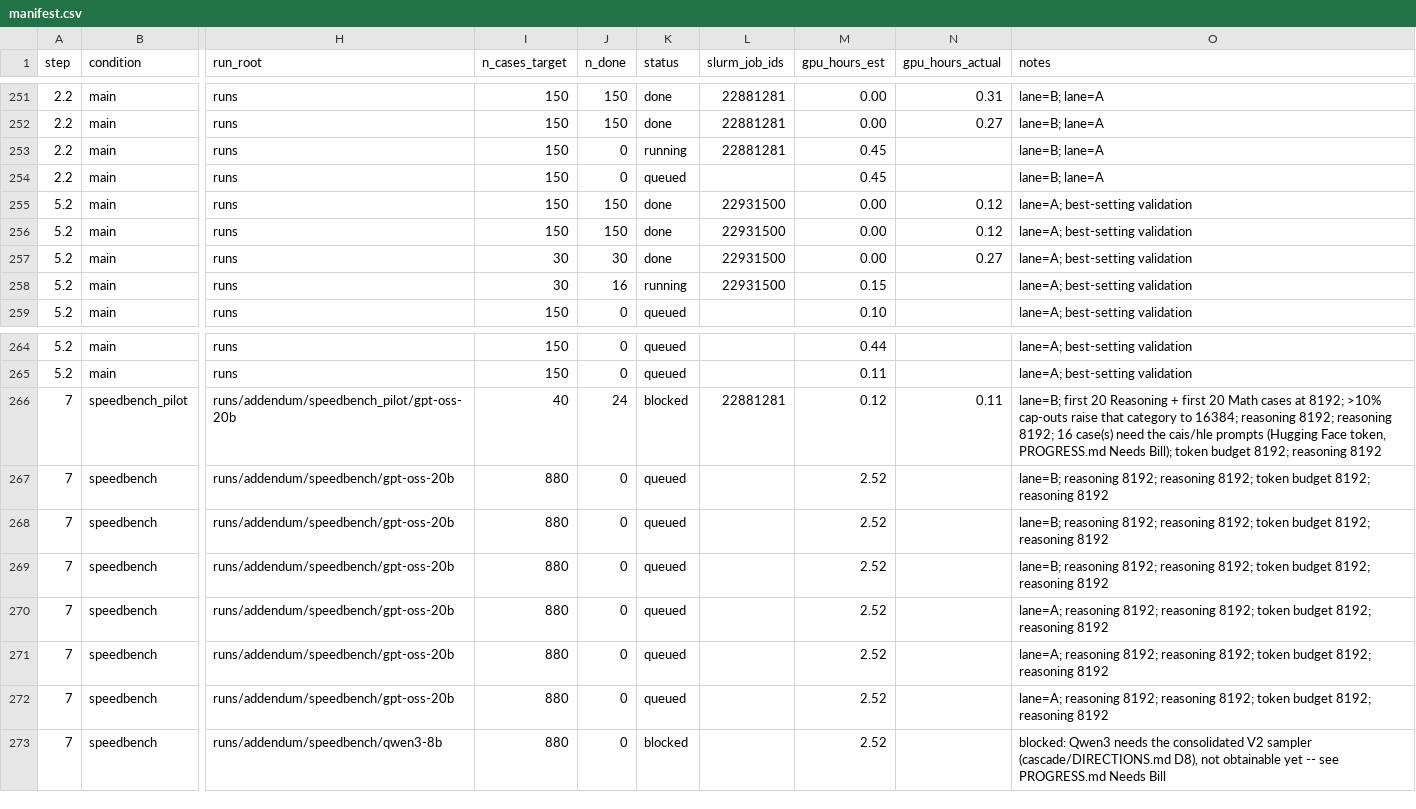
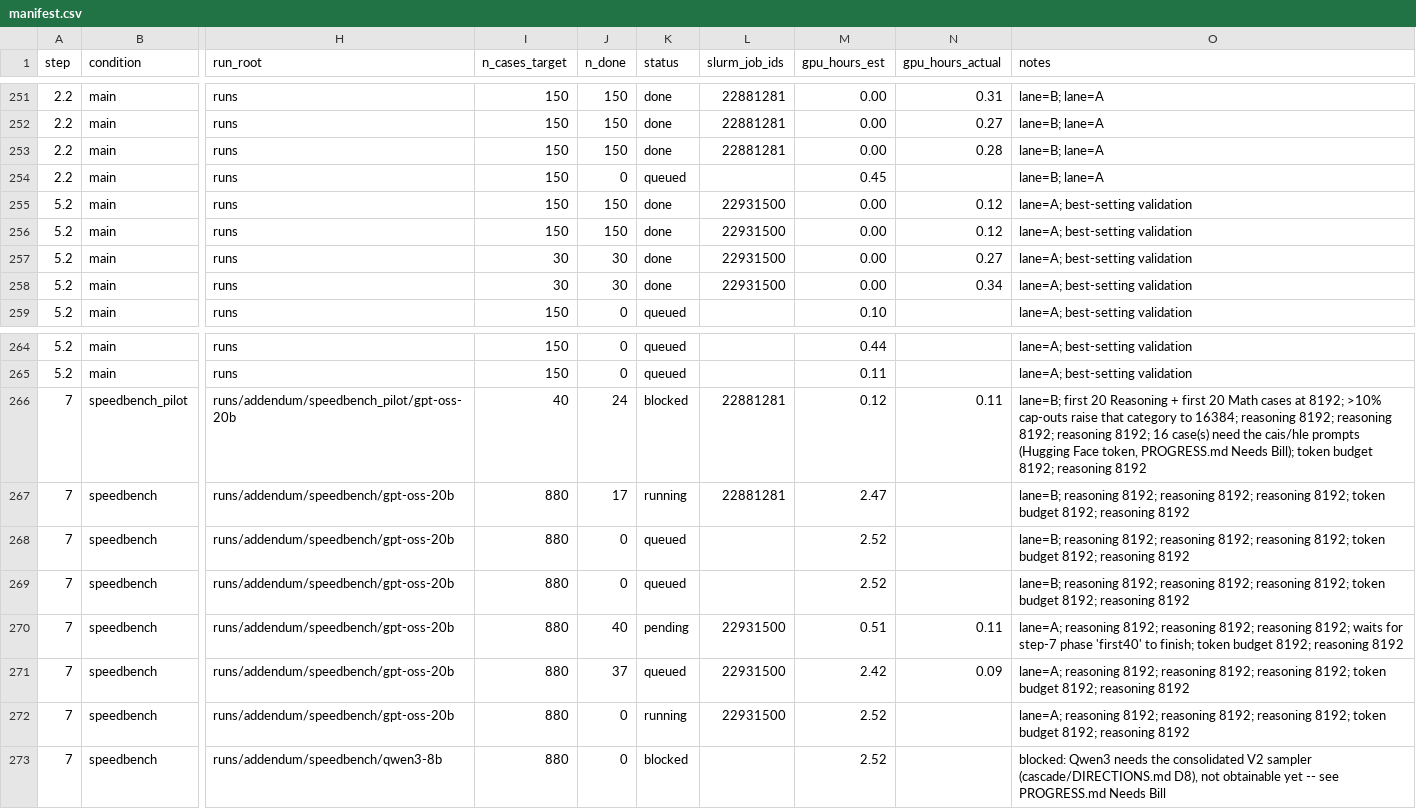
Before and after one commit to billxby/lossy-token-eff, a CSV file: campaign/addendum/manifest.csv, drawn as a sheet; only a part is shown, gaps mark what is left out; the diff names each change by its address in the sheet, - before the commit and + after, or states it on an @@ line.

```diff
--- a/campaign/addendum/manifest.csv
+++ b/campaign/addendum/manifest.csv
-J253 (n_done): 0
+J253 (n_done): 150
-K253 (status): running
+K253 (status): done
-M253 (gpu_hours_est): 0.45
+M253 (gpu_hours_est): 0.00
-N253 (gpu_hours_actual): (empty)
+N253 (gpu_hours_actual): 0.28
-J258 (n_done): 16
+J258 (n_done): 30
-K258 (status): running
+K258 (status): done
-M258 (gpu_hours_est): 0.15
+M258 (gpu_hours_est): 0.00
-N258 (gpu_hours_actual): (empty)
+N258 (gpu_hours_actual): 0.34
-O266 (notes): …reasoning 8192; 16 case(s)…
+O266 (notes): …reasoning 8192; reasoning 8192; 16 case(s)…
-J267 (n_done): 0
+J267 (n_done): 17
-K267 (status): queued
+K267 (status): running
-L267 (slurm_job_ids): (empty)
+L267 (slurm_job_ids): 22881281
-M267 (gpu_hours_est): 2.52
+M267 (gpu_hours_est): 2.47
-O267:O269 (notes): …reasoning 8192; token budget…
+O267:O269 (notes): …reasoning 8192; reasoning 8192; token budget…
-J270 (n_done): 0
+J270 (n_done): 40
-K270 (status): queued
+K270 (status): pending
-L270:L272 (slurm_job_ids): (empty)
+L270:L272 (slurm_job_ids): 22931500
-M270 (gpu_hours_est): 2.52
+M270 (gpu_hours_est): 0.51
-N270 (gpu_hours_actual): (empty)
+N270 (gpu_hours_actual): 0.11
-O270 (notes): …reasoning 8192; token budget…
+O270 (notes): …reasoning 8192; reasoning 8192; waits for step-7 phase 'first40' to finish; token budget…
-J271 (n_done): 0
+J271 (n_done): 37
-M271 (gpu_hours_est): 2.52
+M271 (gpu_hours_est): 2.42
-N271 (gpu_hours_actual): (empty)
+N271 (gpu_hours_actual): 0.09
-O271:O272 (notes): …reasoning 8192; token budget…
+O271:O272 (notes): …reasoning 8192; reasoning 8192; token budget…
-K272 (status): queued
+K272 (status): running
```
Also changed, not shown: 5 other files.
